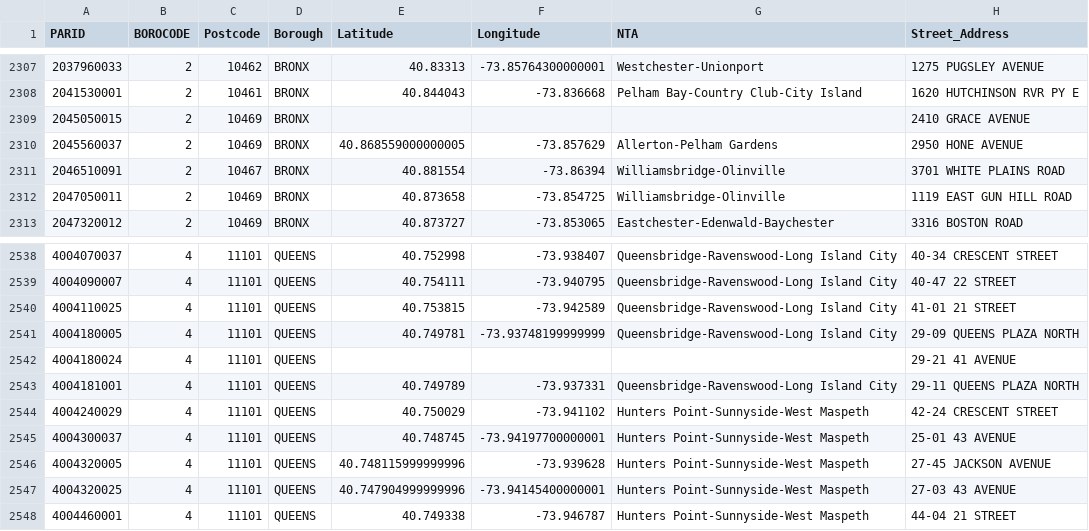
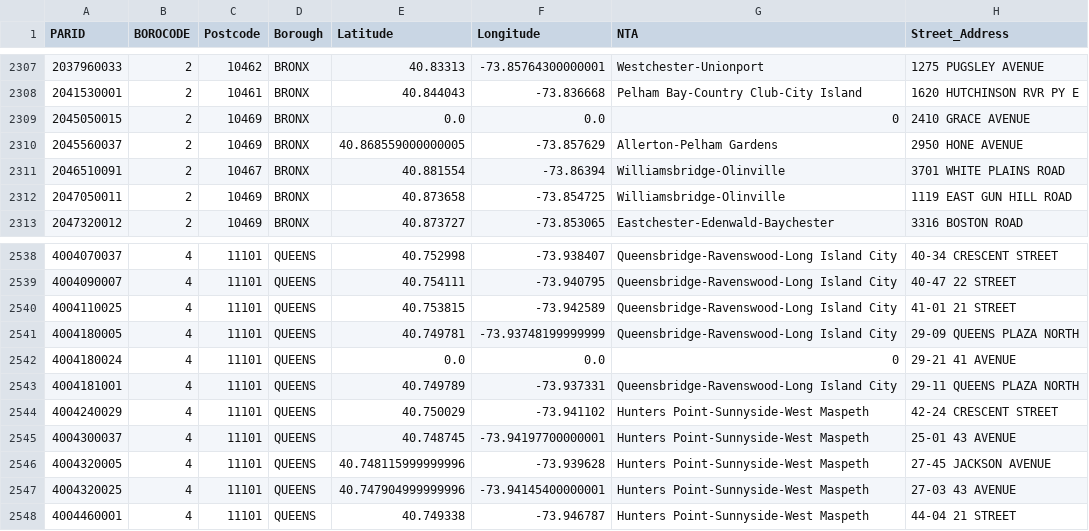
Before and after one commit to CAnderson95/ETL-Project, a CSV file: Hotels_Transformed.csv, drawn as a sheet; only a part is shown, gaps mark what is left out; the diff covers the shown part only.

```diff
--- a/Hotels_Transformed.csv
+++ b/Hotels_Transformed.csv
@@ -2308,3 +2308,3 @@ PARID,BOROCODE,Postcode,Borough,Latitude,Longitude,NTA,Street_Address
 2041530001,2,10461,BRONX,40.844043,-73.836668,Pelham Bay-Country Club-City Island,1620 HUTCHINSON RVR PY E
-2045050015,2,10469,BRONX,,,,2410 GRACE AVENUE
+2045050015,2,10469,BRONX,0.0,0.0,0,2410 GRACE AVENUE
 2045560037,2,10469,BRONX,40.868559000000005,-73.857629,Allerton-Pelham Gardens,2950 HONE AVENUE
@@ -2541,3 +2541,3 @@ PARID,BOROCODE,Postcode,Borough,Latitude,Longitude,NTA,Street_Address
 4004180005,4,11101,QUEENS,40.749781,-73.93748199999999,Queensbridge-Ravenswood-Long Island City,29-09 QUEENS PLAZA NORTH
-4004180024,4,11101,QUEENS,,,,29-21 41 AVENUE
+4004180024,4,11101,QUEENS,0.0,0.0,0,29-21 41 AVENUE
 4004181001,4,11101,QUEENS,40.749789,-73.937331,Queensbridge-Ravenswood-Long Island City,29-11 QUEENS PLAZA NORTH
```
Also changed, not shown: 21 edited cells elsewhere in this file.
